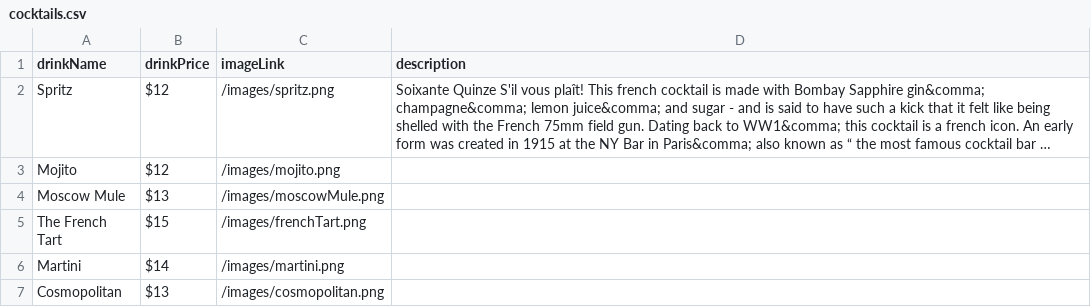
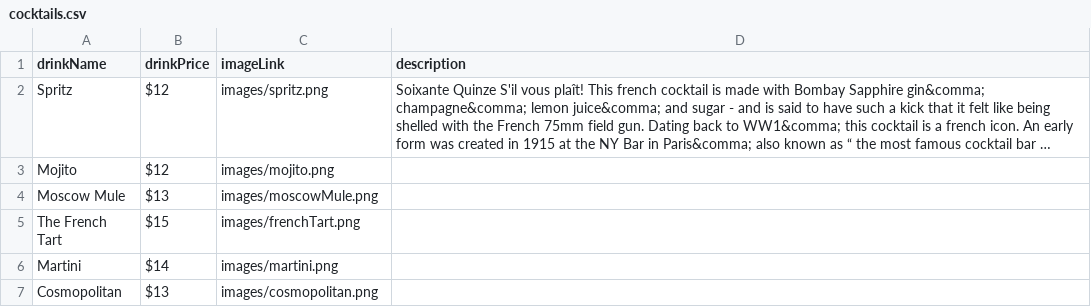
Before and after one commit to sbaker2020/BusinessPlan, a CSV file: drinks/cocktails/cocktails.csv, drawn as a sheet; long unchanged cells end in …; the diff names each change by its address in the sheet, - before the commit and + after, or states it on an @@ line.

Commit message:
update links for pics

```diff
--- a/drinks/cocktails/cocktails.csv
+++ b/drinks/cocktails/cocktails.csv
-C2 (imageLink): /images/spritz.png
+C2 (imageLink): images/spritz.png
-C3 (imageLink): /images/mojito.png
+C3 (imageLink): images/mojito.png
-C4 (imageLink): /images/moscowMule.png
+C4 (imageLink): images/moscowMule.png
-C5 (imageLink): /images/frenchTart.png
+C5 (imageLink): images/frenchTart.png
-C6 (imageLink): /images/martini.png
+C6 (imageLink): images/martini.png
-C7 (imageLink): /images/cosmopolitan.png
+C7 (imageLink): images/cosmopolitan.png
```
